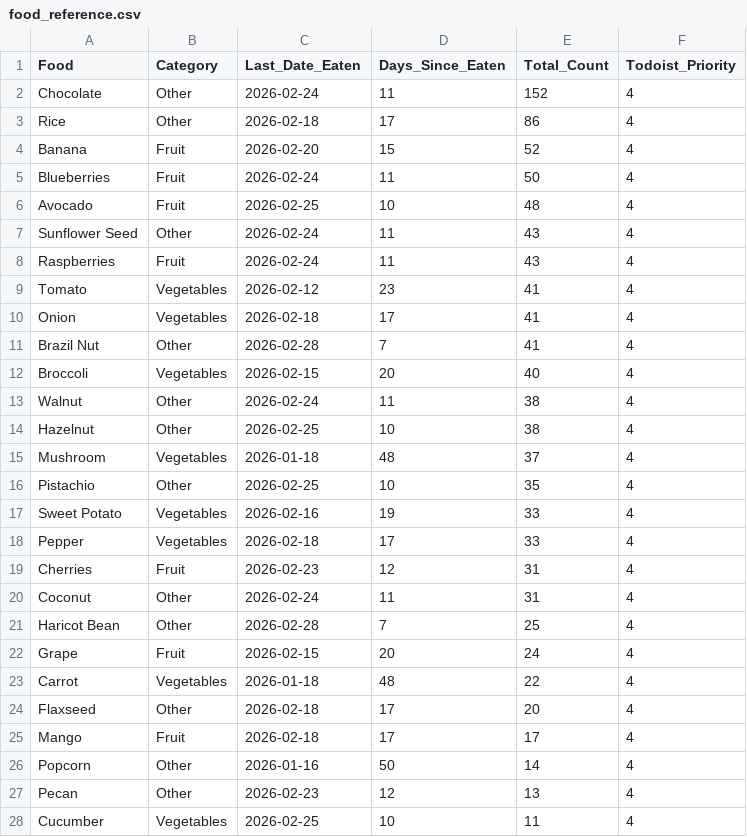
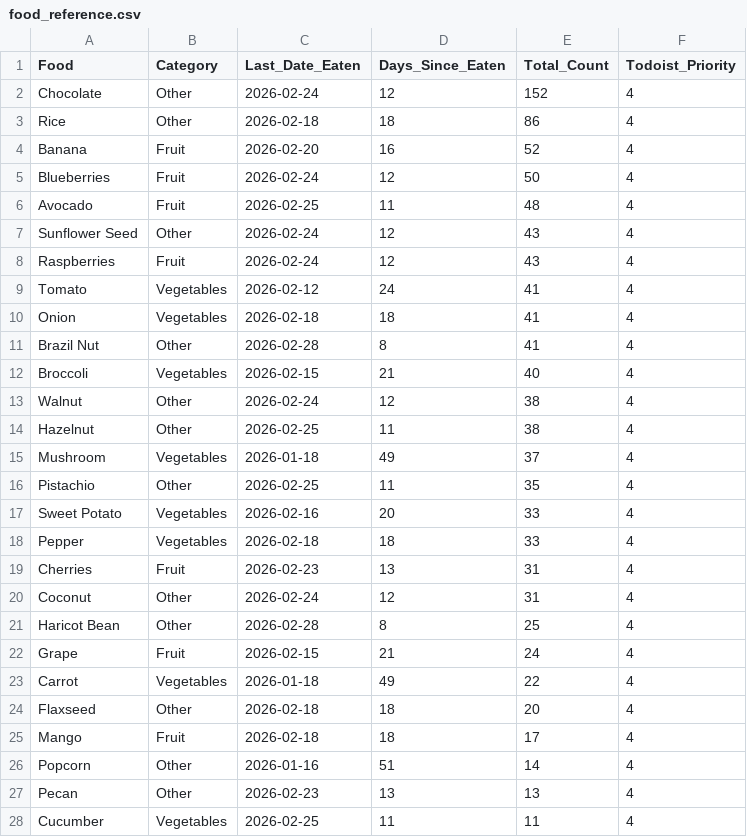
Before and after one commit to JevonDaffyd/python-food-tracker, a CSV file: food_reference.csv, drawn as a sheet; only a part is shown; the diff covers the shown part only.

```diff
--- a/food_reference.csv
+++ b/food_reference.csv
@@ -1,28 +1,28 @@
 Food,Category,Last_Date_Eaten,Days_Since_Eaten,Total_Count,Todoist_Priority
-Chocolate,Other,2026-02-24,11,152,4
-Rice,Other,2026-02-18,17,86,4
-Banana,Fruit,2026-02-20,15,52,4
-Blueberries,Fruit,2026-02-24,11,50,4
-Avocado,Fruit,2026-02-25,10,48,4
-Sunflower Seed,Other,2026-02-24,11,43,4
-Raspberries,Fruit,2026-02-24,11,43,4
-Tomato,Vegetables,2026-02-12,23,41,4
-Onion,Vegetables,2026-02-18,17,41,4
-Brazil Nut,Other,2026-02-28,7,41,4
-Broccoli,Vegetables,2026-02-15,20,40,4
-Walnut,Other,2026-02-24,11,38,4
-Hazelnut,Other,2026-02-25,10,38,4
-Mushroom,Vegetables,2026-01-18,48,37,4
-Pistachio,Other,2026-02-25,10,35,4
-Sweet Potato,Vegetables,2026-02-16,19,33,4
-Pepper,Vegetables,2026-02-18,17,33,4
-Cherries,Fruit,2026-02-23,12,31,4
-Coconut,Other,2026-02-24,11,31,4
-Haricot Bean,Other,2026-02-28,7,25,4
-Grape,Fruit,2026-02-15,20,24,4
-Carrot,Vegetables,2026-01-18,48,22,4
-Flaxseed,Other,2026-02-18,17,20,4
-Mango,Fruit,2026-02-18,17,17,4
-Popcorn,Other,2026-01-16,50,14,4
-Pecan,Other,2026-02-23,12,13,4
-Cucumber,Vegetables,2026-02-25,10,11,4
+Chocolate,Other,2026-02-24,12,152,4
+Rice,Other,2026-02-18,18,86,4
+Banana,Fruit,2026-02-20,16,52,4
+Blueberries,Fruit,2026-02-24,12,50,4
+Avocado,Fruit,2026-02-25,11,48,4
+Sunflower Seed,Other,2026-02-24,12,43,4
+Raspberries,Fruit,2026-02-24,12,43,4
+Tomato,Vegetables,2026-02-12,24,41,4
+Onion,Vegetables,2026-02-18,18,41,4
+Brazil Nut,Other,2026-02-28,8,41,4
+Broccoli,Vegetables,2026-02-15,21,40,4
+Walnut,Other,2026-02-24,12,38,4
+Hazelnut,Other,2026-02-25,11,38,4
+Mushroom,Vegetables,2026-01-18,49,37,4
+Pistachio,Other,2026-02-25,11,35,4
+Sweet Potato,Vegetables,2026-02-16,20,33,4
+Pepper,Vegetables,2026-02-18,18,33,4
+Cherries,Fruit,2026-02-23,13,31,4
+Coconut,Other,2026-02-24,12,31,4
+Haricot Bean,Other,2026-02-28,8,25,4
+Grape,Fruit,2026-02-15,21,24,4
+Carrot,Vegetables,2026-01-18,49,22,4
+Flaxseed,Other,2026-02-18,18,20,4
+Mango,Fruit,2026-02-18,18,17,4
+Popcorn,Other,2026-01-16,51,14,4
+Pecan,Other,2026-02-23,13,13,4
+Cucumber,Vegetables,2026-02-25,11,11,4
```
Also changed, not shown: 43 edited cells elsewhere in this file.
